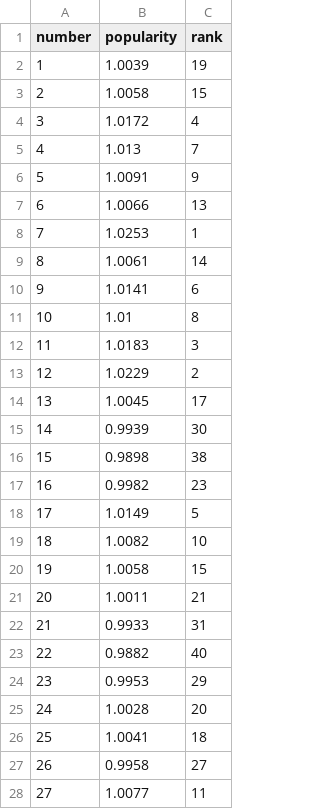
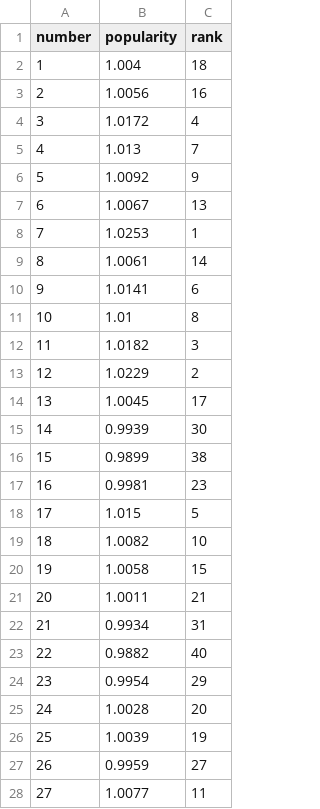
Before and after one commit to LucianaStyle/lotto-lab, a CSV file: data/popularity.csv, drawn as a sheet; only a part is shown; the diff covers the shown part only.

```diff
--- a/data/popularity.csv
+++ b/data/popularity.csv
@@ -1,8 +1,8 @@
 number,popularity,rank
-1,1.0039,19
-2,1.0058,15
+1,1.004,18
+2,1.0056,16
 3,1.0172,4
 4,1.013,7
-5,1.0091,9
-6,1.0066,13
+5,1.0092,9
+6,1.0067,13
 7,1.0253,1
@@ -11,3 +11,3 @@ number,popularity,rank
 10,1.01,8
-11,1.0183,3
+11,1.0182,3
 12,1.0229,2
@@ -15,5 +15,5 @@ number,popularity,rank
 14,0.9939,30
-15,0.9898,38
-16,0.9982,23
-17,1.0149,5
+15,0.9899,38
+16,0.9981,23
+17,1.015,5
 18,1.0082,10
@@ -21,8 +21,8 @@ number,popularity,rank
 20,1.0011,21
-21,0.9933,31
+21,0.9934,31
 22,0.9882,40
-23,0.9953,29
+23,0.9954,29
 24,1.0028,20
-25,1.0041,18
-26,0.9958,27
+25,1.0039,19
+26,0.9959,27
 27,1.0077,11
```
Also changed, not shown: 7 edited cells elsewhere in this file, data/lotto_history.csv, data/lotto_picks.csv, 2 other files.
